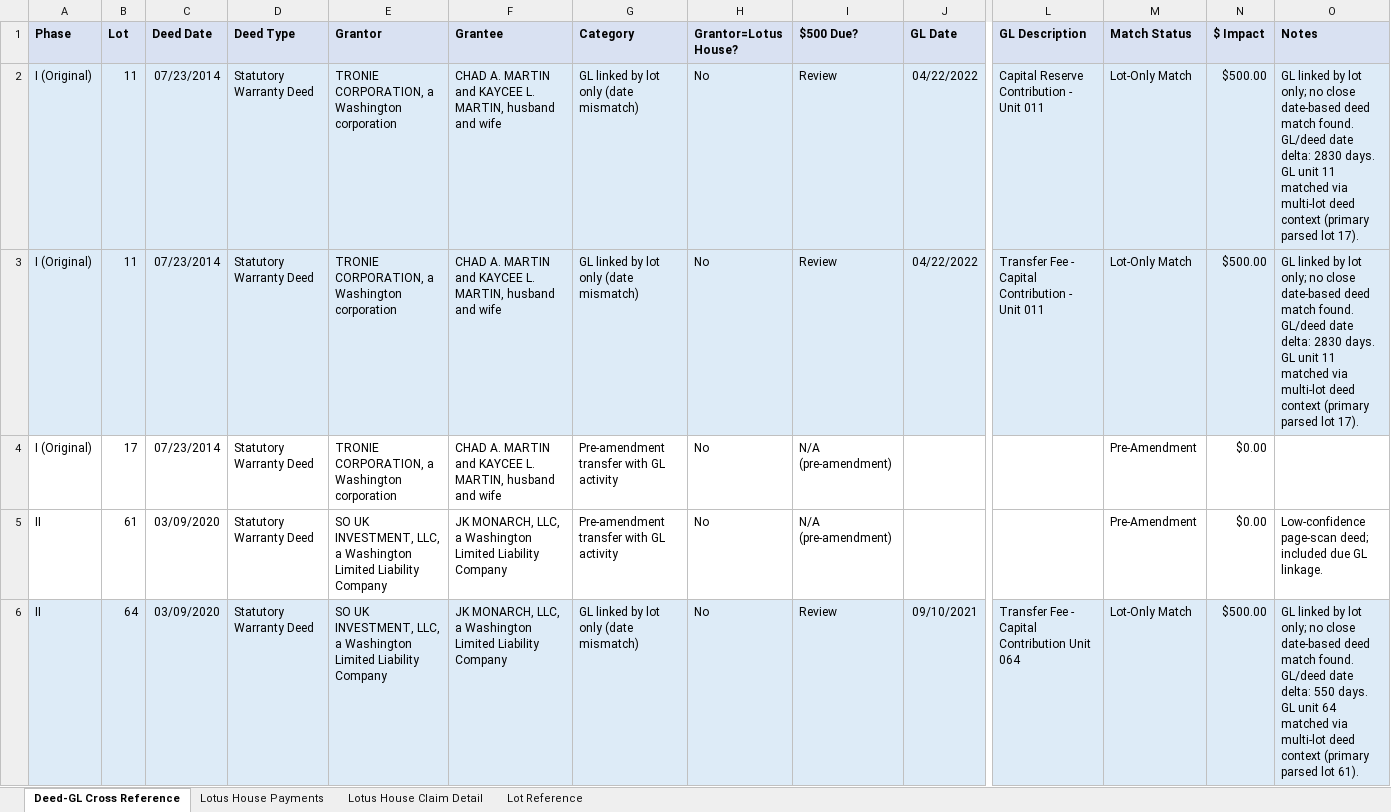
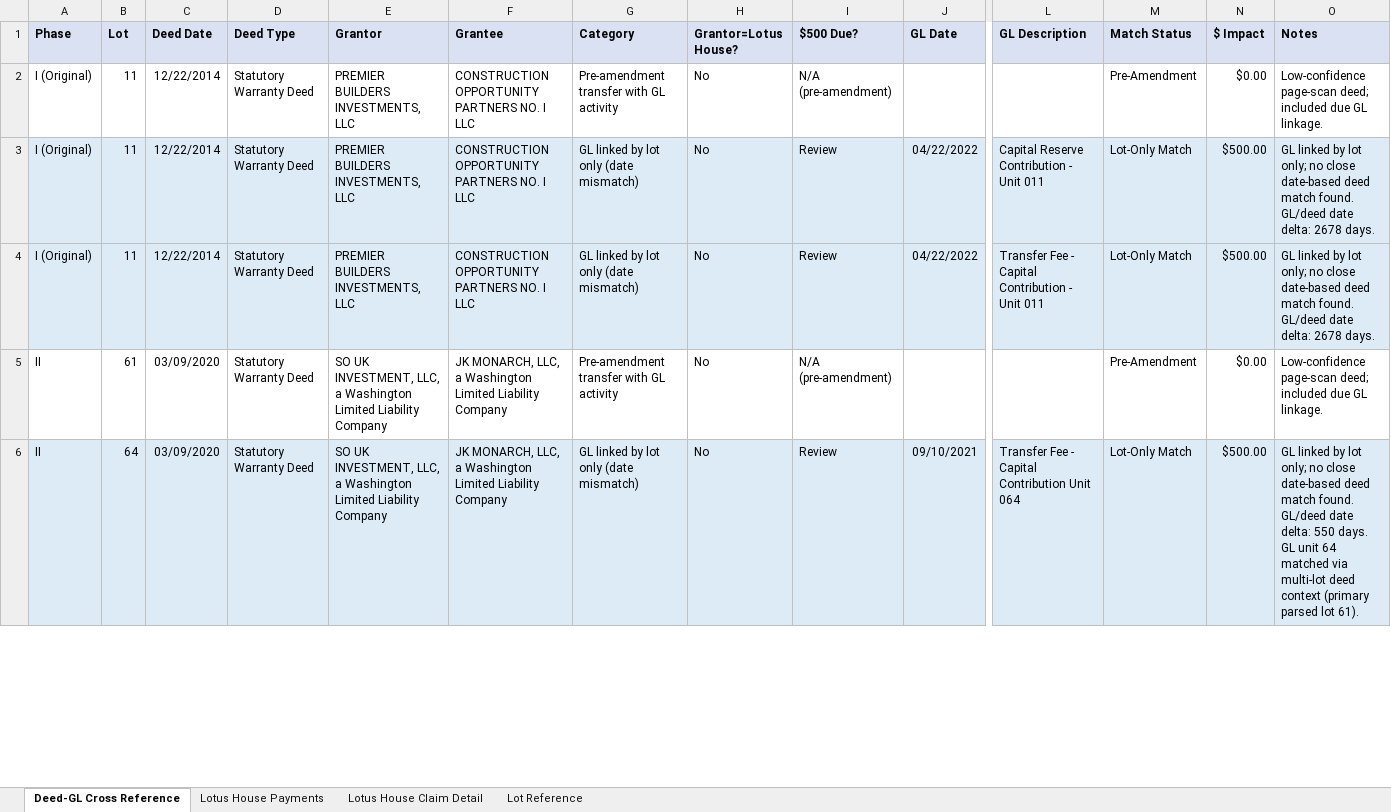
Before and after one commit to chadkirby/conveyance-assessment-cross-reference, an Excel workbook: conveyance_assessment_analysis.xlsx, sheet Deed-GL Cross Reference, drawn as a sheet; only a part is shown, gaps mark what is left out; values as stored, in another font and other column widths than the file's, no borders; removed rows and columns are numbered as before the commit, all else as after; rows hold the shown columns only; the diff names each change by its address in the sheet, - before the commit and + after, or states it on an @@ line.

Commit message:
updated parsing so the source-of-truth rebuild now captures both of your examples from the deed .md files:
4422474 now yields lot 11 (plus 12, 24) with grantor/grantee from the table block.
4989206 now yields lot 110 with deed date 07/24/2023.
I regenerated everything from that improved deed source.

```diff
--- a/conveyance_assessment_analysis.xlsx (sheet Deed-GL Cross Reference)
+++ b/conveyance_assessment_analysis.xlsx (sheet Deed-GL Cross Reference)
+row 2: I (Original) | 11 | 12/22/2014 | Statutory Warranty Deed | PREMIER BUILDERS INVESTMENTS, LLC | CONSTRUCTION OPPORTUNITY PARTNERS NO. I LLC | Pre-amendment transfer with GL activity | No | N/A (pre-amendment) |  |  | Pre-Amendment | $0.00 | Low-confidence page-scan deed; included due GL linkage.
-C3:C4 (Deed Date): 07/23/2014
+C3:C4 (Deed Date): 12/22/2014
-E3:E4 (Grantor): TRONIE CORPORATION, a Washington corporation
+E3:E4 (Grantor): PREMIER BUILDERS INVESTMENTS, LLC
-F3:F4 (Grantee): CHAD A. MARTIN and KAYCEE L. MARTIN, husband and wife
+F3:F4 (Grantee): CONSTRUCTION OPPORTUNITY PARTNERS NO. I LLC
-O3:O4 (Notes): …date delta: 2830 days. GL unit 11 matched via multi-lot deed context (primary parsed lot 17).
+O3:O4 (Notes): …date delta: 2678 days.
-row 4: I (Original) | 17 | 07/23/2014 | Statutory Warranty Deed | TRONIE CORPORATION, a Washington corporation | CHAD A. MARTIN and KAYCEE L. MARTIN, husband and wife | Pre-amendment transfer with GL activity | No | N/A (pre-amendment) |  |  | Pre-Amendment | $0.00
```
Also changed, not shown: sheet Lot Reference, 7 other files.
